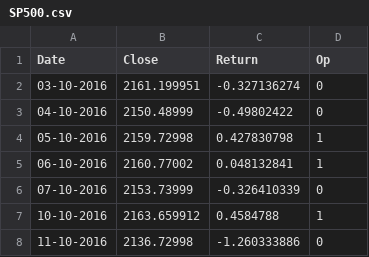
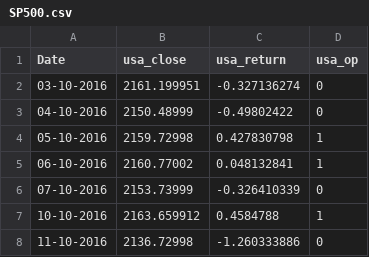
Before and after one commit to JBOzol/m2-group, a CSV file: SP500.csv, drawn as a sheet; only a part is shown.

```diff
--- a/SP500.csv
+++ b/SP500.csv
@@ -1,2 +1,2 @@
-Date;Close;Return;Op
+Date;usa_close;usa_return;usa_op
 03-10-2016;2161.199951;-0.327136274;0
```
Also changed, not shown: DAX.csv, Shanghai.csv.
